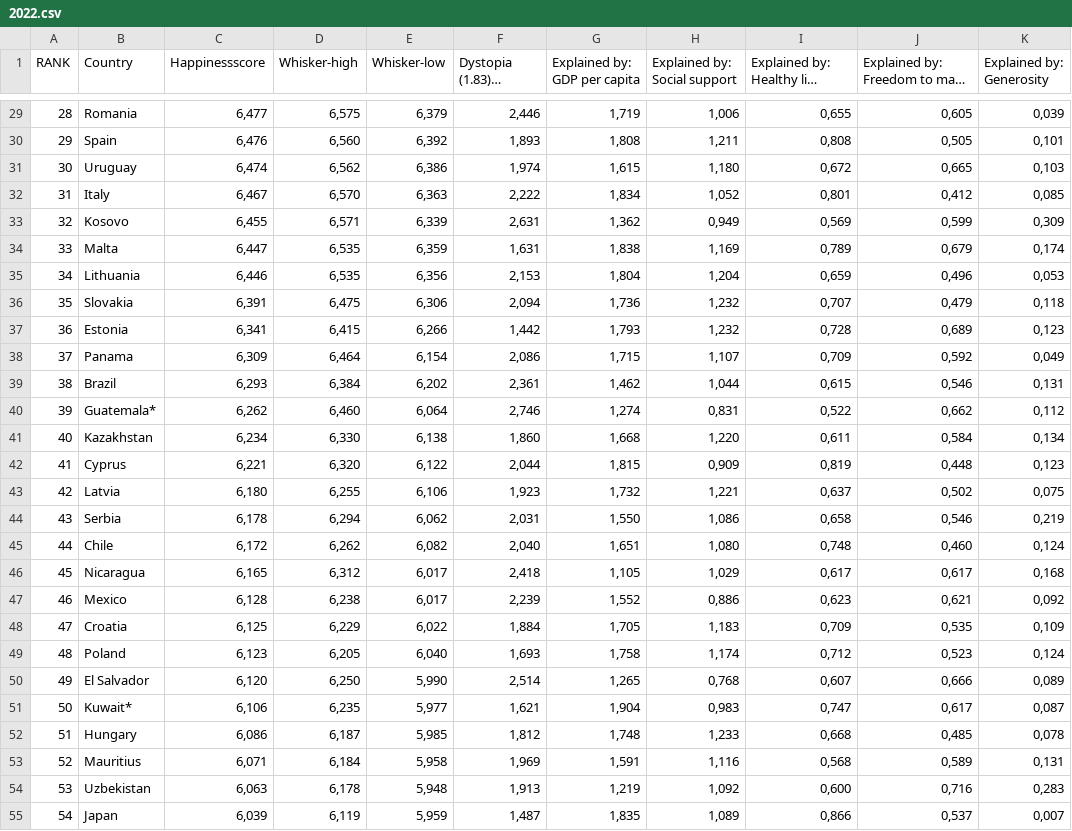
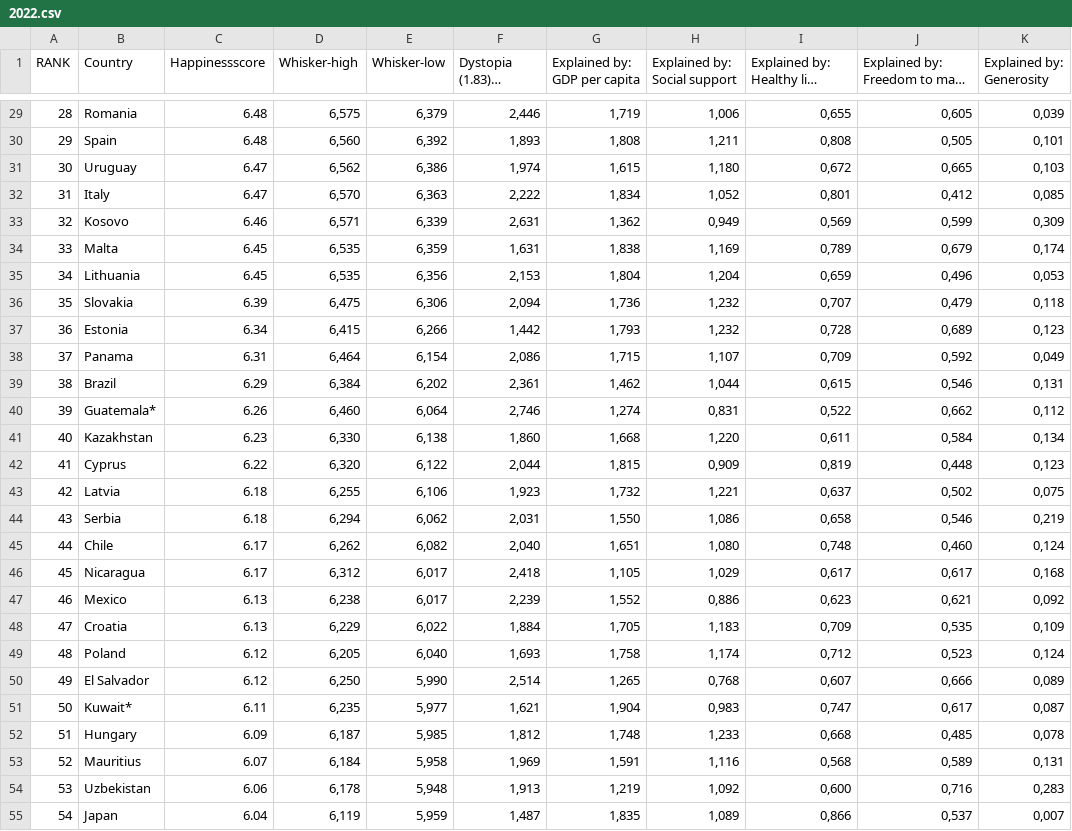
Before and after one commit to Brian-Fonseca/Assignment-2, a CSV file: 2022.csv, drawn as a sheet; only a part is shown, gaps mark what is left out; long unchanged cells end in …; the diff covers the shown part only; the diff names each change by its address in the sheet, - before the commit and + after, or states it on an @@ line.

```diff
--- a/2022.csv
+++ b/2022.csv
-C29 (Happinessscore): 6,477
+C29 (Happinessscore): 6.48
-C30 (Happinessscore): 6,476
+C30 (Happinessscore): 6.48
-C31 (Happinessscore): 6,474
+C31 (Happinessscore): 6.47
-C32 (Happinessscore): 6,467
+C32 (Happinessscore): 6.47
-C33 (Happinessscore): 6,455
+C33 (Happinessscore): 6.46
-C34 (Happinessscore): 6,447
+C34 (Happinessscore): 6.45
-C35 (Happinessscore): 6,446
+C35 (Happinessscore): 6.45
-C36 (Happinessscore): 6,391
+C36 (Happinessscore): 6.39
-C37 (Happinessscore): 6,341
+C37 (Happinessscore): 6.34
-C38 (Happinessscore): 6,309
+C38 (Happinessscore): 6.31
-C39 (Happinessscore): 6,293
+C39 (Happinessscore): 6.29
-C40 (Happinessscore): 6,262
+C40 (Happinessscore): 6.26
-C41 (Happinessscore): 6,234
+C41 (Happinessscore): 6.23
-C42 (Happinessscore): 6,221
+C42 (Happinessscore): 6.22
-C43 (Happinessscore): 6,180
+C43 (Happinessscore): 6.18
-C44 (Happinessscore): 6,178
+C44 (Happinessscore): 6.18
-C45 (Happinessscore): 6,172
+C45 (Happinessscore): 6.17
-C46 (Happinessscore): 6,165
+C46 (Happinessscore): 6.17
-C47 (Happinessscore): 6,128
+C47 (Happinessscore): 6.13
-C48 (Happinessscore): 6,125
+C48 (Happinessscore): 6.13
-C49 (Happinessscore): 6,123
+C49 (Happinessscore): 6.12
-C50 (Happinessscore): 6,120
+C50 (Happinessscore): 6.12
-C51 (Happinessscore): 6,106
+C51 (Happinessscore): 6.11
-C52 (Happinessscore): 6,086
+C52 (Happinessscore): 6.09
-C53 (Happinessscore): 6,071
+C53 (Happinessscore): 6.07
-C54 (Happinessscore): 6,063
+C54 (Happinessscore): 6.06
-C55 (Happinessscore): 6,039
+C55 (Happinessscore): 6.04
```
Also changed, not shown: 119 edited cells elsewhere in this file.
